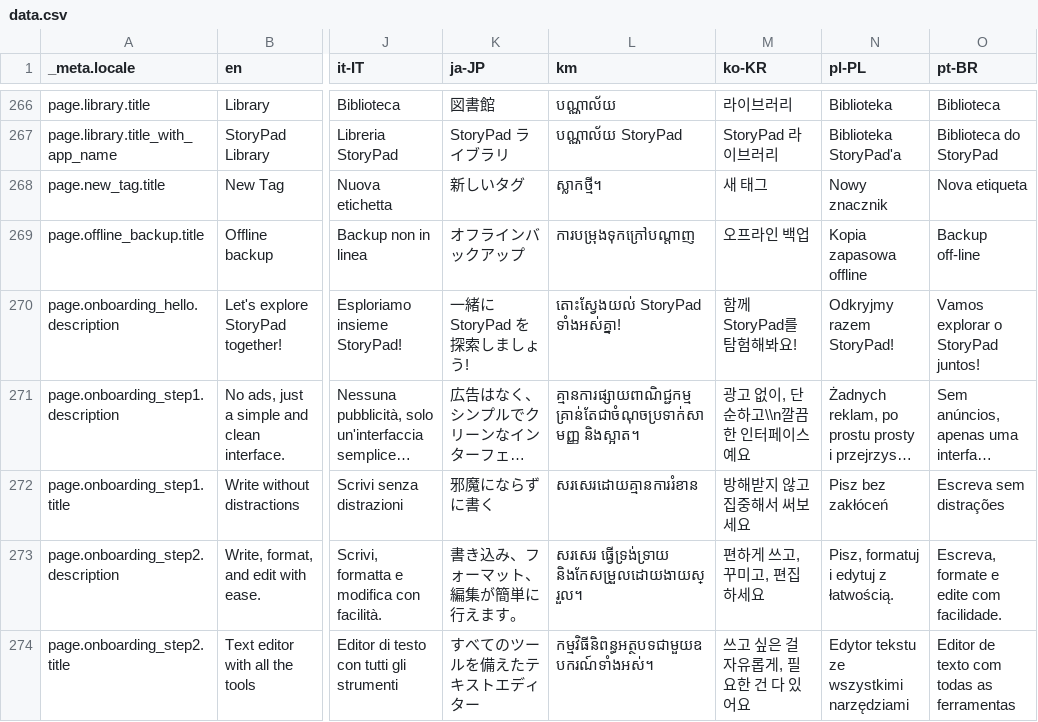
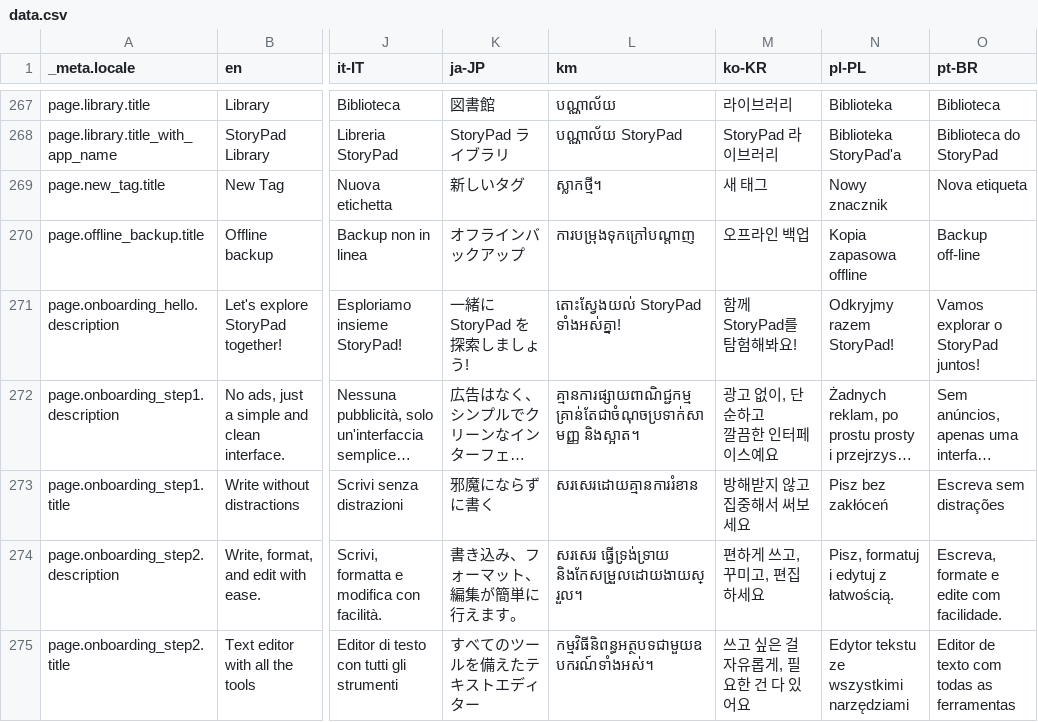
Before and after one commit to Cvishal2003/storypad, a CSV file: bin/localization/data.csv, drawn as a sheet; only a part is shown, gaps mark what is left out; long unchanged cells end in …; addresses are those after the commit; ↵ is a line break in a cell; the diff covers the shown part only; the diff names each change by its address in the sheet, - before the commit and + after, or states it on an @@ line.

```diff
--- a/bin/localization/data.csv
+++ b/bin/localization/data.csv
-M272 (ko-KR): 광고 없이, 단순하고\\n깔끔한 인터페이스예요
+M272 (ko-KR): 광고 없이, 단순하고 ↵ 깔끔한 인터페이스예요
```
Also changed, not shown: 1 added row and 2 edited cells elsewhere in this file, 21 other files.
